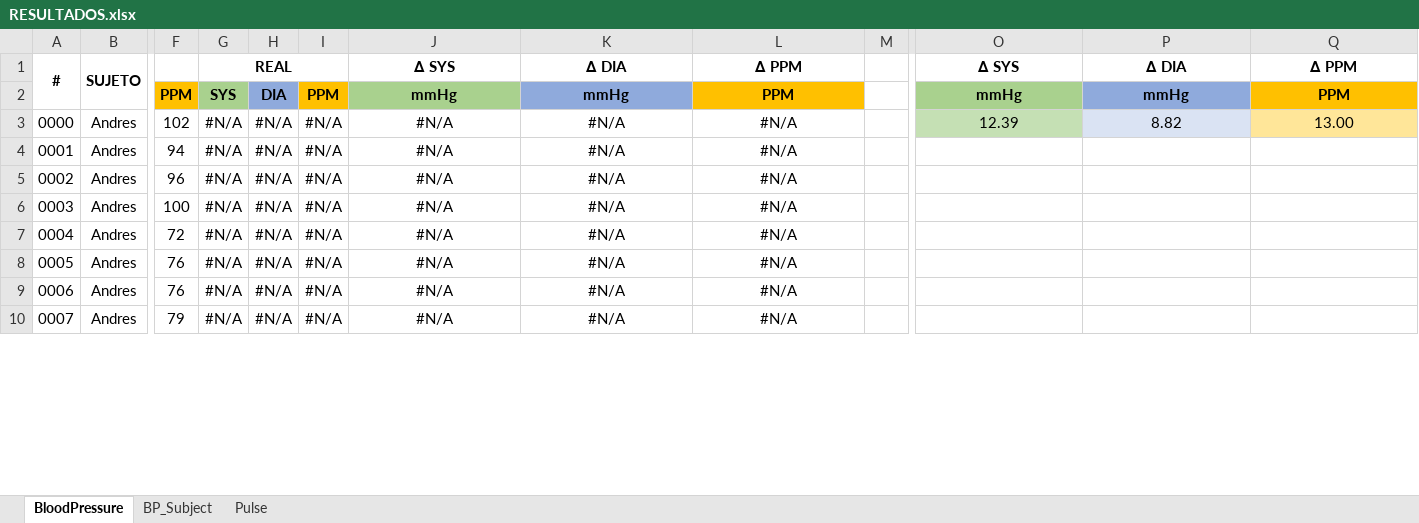
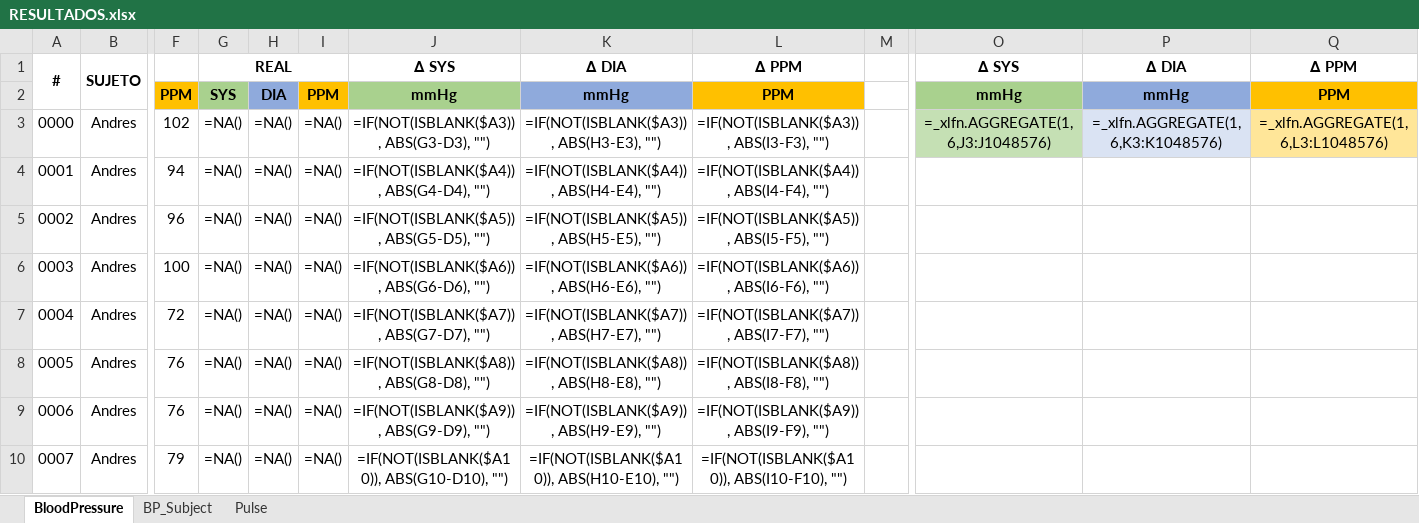
Before and after one commit to Robcib-GIT/Soft-Actuator-Measurement, an Excel workbook: Otros/Pruebas/Python/Finales/data/RESULTADOS.xlsx, sheet BloodPressure, drawn as a sheet; only a part is shown, gaps mark what is left out; values as stored, in another font and other column widths than the file's, no borders; formulas without a stored value are shown as written; conditional formats not drawn; the diff covers the shown part only; the diff names each change by its address in the sheet, - before the commit and + after, or states it on an @@ line.

```diff
--- a/Otros/Pruebas/Python/Finales/data/RESULTADOS.xlsx (sheet BloodPressure)
+++ b/Otros/Pruebas/Python/Finales/data/RESULTADOS.xlsx (sheet BloodPressure)
-G3:G10: #N/A
+G3:G10: =NA()
-H3:H10: #N/A
+H3:H10: =NA()
-I3:I10: #N/A
+I3:I10: =NA()
-J3: #N/A
+J3: =IF(NOT(ISBLANK($A3)), ABS(G3-D3), "")
-K3: #N/A
+K3: =IF(NOT(ISBLANK($A3)), ABS(H3-E3), "")
-L3: #N/A
+L3: =IF(NOT(ISBLANK($A3)), ABS(I3-F3), "")
-O3: 12.39
+O3: =_xlfn.AGGREGATE(1,6,J3:J1048576)
-P3: 8.82
+P3: =_xlfn.AGGREGATE(1,6,K3:K1048576)
-Q3: 13.00
+Q3: =_xlfn.AGGREGATE(1,6,L3:L1048576)
-J4: #N/A
+J4: =IF(NOT(ISBLANK($A4)), ABS(G4-D4), "")
-K4: #N/A
+K4: =IF(NOT(ISBLANK($A4)), ABS(H4-E4), "")
-L4: #N/A
+L4: =IF(NOT(ISBLANK($A4)), ABS(I4-F4), "")
-J5: #N/A
+J5: =IF(NOT(ISBLANK($A5)), ABS(G5-D5), "")
-K5: #N/A
+K5: =IF(NOT(ISBLANK($A5)), ABS(H5-E5), "")
-L5: #N/A
+L5: =IF(NOT(ISBLANK($A5)), ABS(I5-F5), "")
-J6: #N/A
+J6: =IF(NOT(ISBLANK($A6)), ABS(G6-D6), "")
-K6: #N/A
+K6: =IF(NOT(ISBLANK($A6)), ABS(H6-E6), "")
-L6: #N/A
+L6: =IF(NOT(ISBLANK($A6)), ABS(I6-F6), "")
-J7: #N/A
+J7: =IF(NOT(ISBLANK($A7)), ABS(G7-D7), "")
-K7: #N/A
+K7: =IF(NOT(ISBLANK($A7)), ABS(H7-E7), "")
-L7: #N/A
+L7: =IF(NOT(ISBLANK($A7)), ABS(I7-F7), "")
-J8: #N/A
+J8: =IF(NOT(ISBLANK($A8)), ABS(G8-D8), "")
-K8: #N/A
+K8: =IF(NOT(ISBLANK($A8)), ABS(H8-E8), "")
-L8: #N/A
+L8: =IF(NOT(ISBLANK($A8)), ABS(I8-F8), "")
-J9: #N/A
+J9: =IF(NOT(ISBLANK($A9)), ABS(G9-D9), "")
-K9: #N/A
+K9: =IF(NOT(ISBLANK($A9)), ABS(H9-E9), "")
-L9: #N/A
+L9: =IF(NOT(ISBLANK($A9)), ABS(I9-F9), "")
-J10: #N/A
+J10: =IF(NOT(ISBLANK($A10)), ABS(G10-D10), "")
-K10: #N/A
+K10: =IF(NOT(ISBLANK($A10)), ABS(H10-E10), "")
-L10: #N/A
+L10: =IF(NOT(ISBLANK($A10)), ABS(I10-F10), "")
```
Also changed, not shown: 1 added row, 150 edited cells and row numbers in column A elsewhere in this sheet, sheet BP_Subject, 5 other files.
